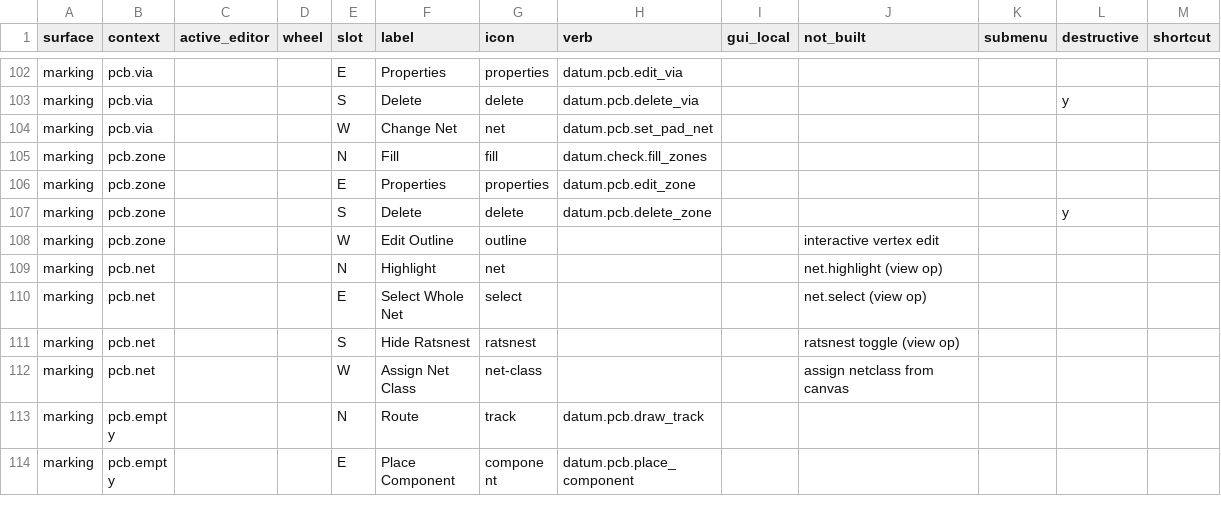
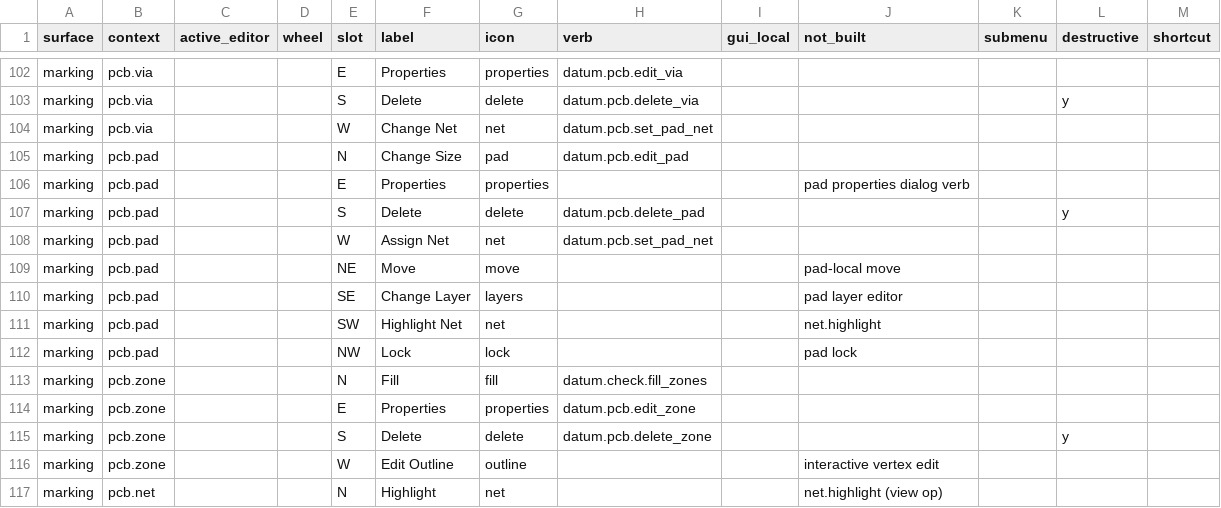
Before and after one commit to blackforestdev/datum-eda, a CSV file: docs/gui/menu_model.csv, drawn as a sheet; only a part is shown, gaps mark what is left out; the shorter side is filled out with more unchanged rows; the diff names each change by its address in the sheet, - before the commit and + after, or states it on an @@ line.

Commit message:
Add inert marking-menu shell

```diff
--- a/docs/gui/menu_model.csv
+++ b/docs/gui/menu_model.csv
+row 105: marking | pcb.pad |  |  | N | Change Size | pad | datum.pcb.edit_pad
+row 106: marking | pcb.pad |  |  | E | Properties | properties |  |  | pad properties dialog verb
+row 107: marking | pcb.pad |  |  | S | Delete | delete | datum.pcb.delete_pad |  |  |  | y
+row 108: marking | pcb.pad |  |  | W | Assign Net | net | datum.pcb.set_pad_net
+row 109: marking | pcb.pad |  |  | NE | Move | move |  |  | pad-local move
+row 110: marking | pcb.pad |  |  | SE | Change Layer | layers |  |  | pad layer editor
+row 111: marking | pcb.pad |  |  | SW | Highlight Net | net |  |  | net.highlight
+row 112: marking | pcb.pad |  |  | NW | Lock | lock |  |  | pad lock
```
Also changed, not shown: 10 other files.
